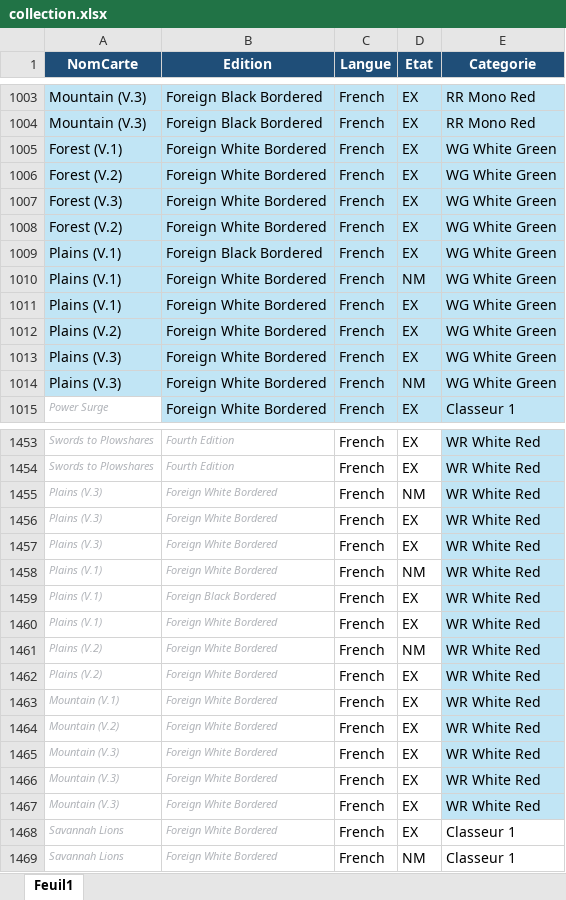
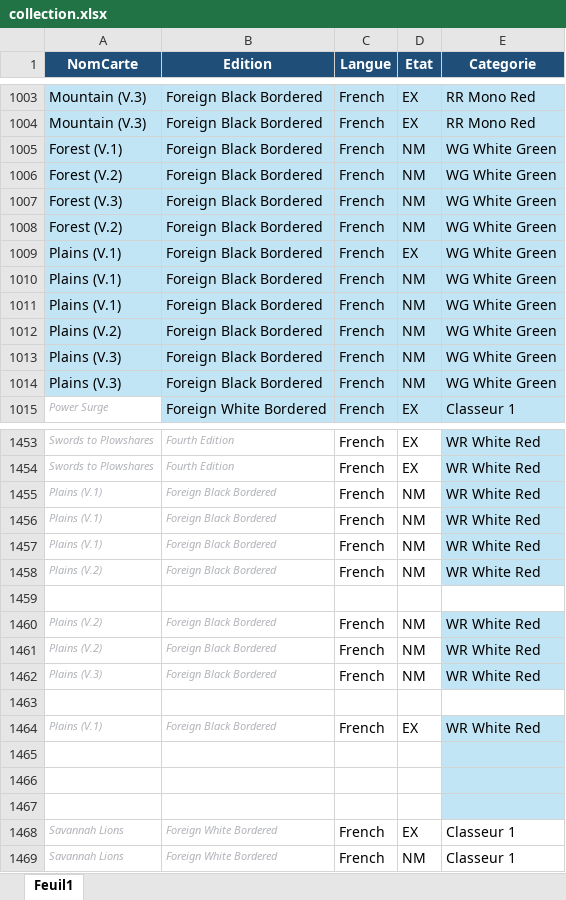
Before and after one commit to sokomano-ship-it/mtg-portfolio, an Excel workbook: uploads/collection.xlsx, sheet Feuil1, drawn as a sheet; only a part is shown, gaps mark what is left out; values as stored, in another font and other column widths than the file's, no borders; table styles not drawn; removed rows and columns are numbered as before the commit, all else as after; the diff covers the shown part only; the diff names each change by its address in the sheet, - before the commit and + after, or states it on an @@ line.

```diff
--- a/uploads/collection.xlsx (sheet Feuil1)
+++ b/uploads/collection.xlsx (sheet Feuil1)
-B1005:B1008 (Edition): Foreign White Bordered
+B1005:B1008 (Edition): Foreign Black Bordered
-D1005:D1008 (Etat): EX
+D1005:D1008 (Etat): NM
-B1010:B1014 (Edition): Foreign White Bordered
+B1010:B1014 (Edition): Foreign Black Bordered
-D1011:D1013 (Etat): EX
+D1011:D1013 (Etat): NM
-A1455:A1456 (NomCarte): Plains (V.3)
+A1455:A1456 (NomCarte): Plains (V.1)
-B1455:B1456 (Edition): Foreign White Bordered
+B1455:B1456 (Edition): Foreign Black Bordered
-D1456 (Etat): EX
+D1456 (Etat): NM
-row 1457: Plains (V.3) | Foreign White Bordered | French | EX | WR White Red
-B1457 (Edition): Foreign White Bordered
+B1457 (Edition): Foreign Black Bordered
+row 1458: Plains (V.2) | Foreign Black Bordered | French | NM | WR White Red
+row 1459: (empty)
+row 1460: Plains (V.2) | Foreign Black Bordered | French | NM | WR White Red
+row 1461: Plains (V.2) | Foreign Black Bordered | French | NM | WR White Red
+row 1462: Plains (V.3) | Foreign Black Bordered | French | NM | WR White Red
+row 1463: (empty)
-row 1465: Plains (V.1) | Foreign White Bordered | French | EX | WR White Red
+row 1465: (empty)
-row 1466: Plains (V.2) | Foreign White Bordered | French | NM | WR White Red
+row 1466: (empty)
-row 1467: Plains (V.2) | Foreign White Bordered | French | EX | WR White Red
+row 1467: (empty)
-row 1463: Mountain (V.1) | Foreign White Bordered | French | EX | WR White Red
-row 1464: Mountain (V.2) | Foreign White Bordered | French | EX | WR White Red
-row 1465: Mountain (V.3) | Foreign White Bordered | French | EX | WR White Red
-row 1466: Mountain (V.3) | Foreign White Bordered | French | EX | WR White Red
-row 1467: Mountain (V.3) | Foreign White Bordered | French | EX | WR White Red
```
Also changed, not shown: 41 added rows and 23 edited cells elsewhere in this sheet.
